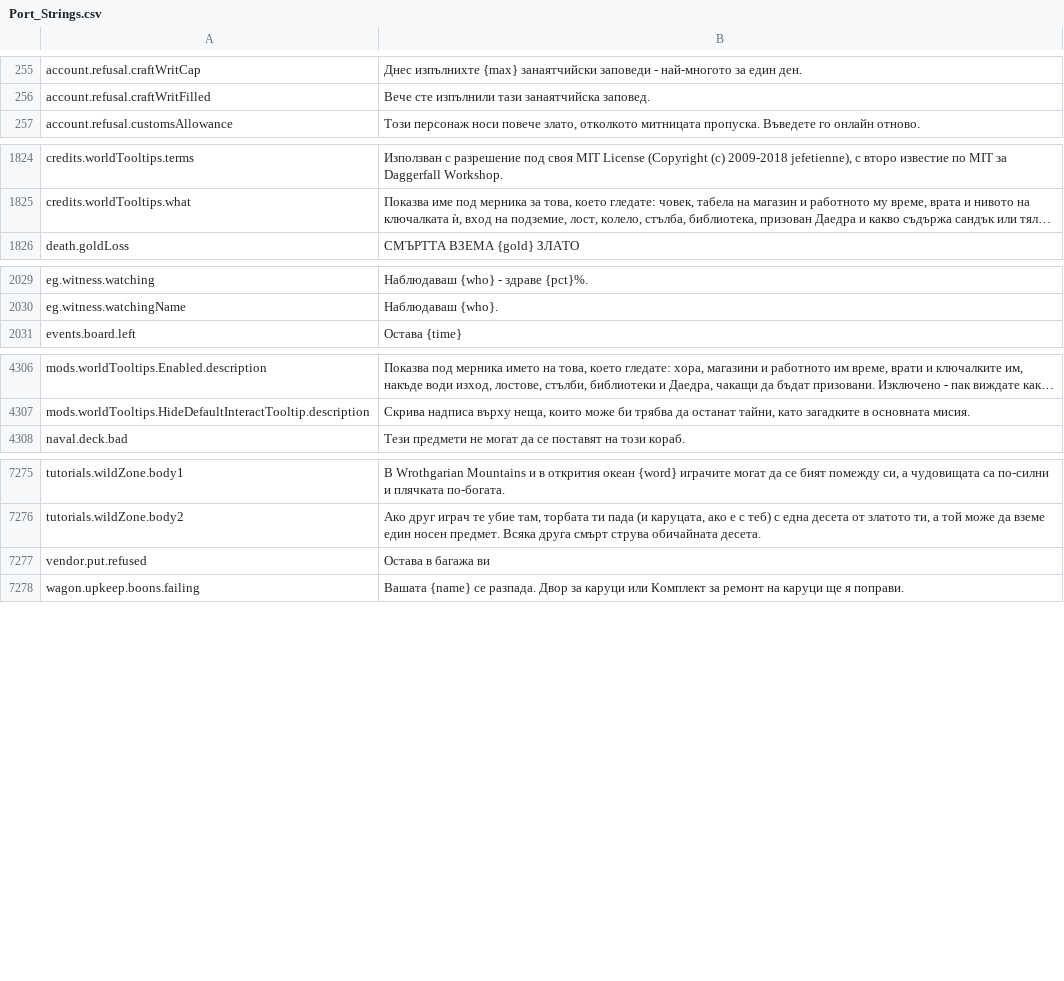
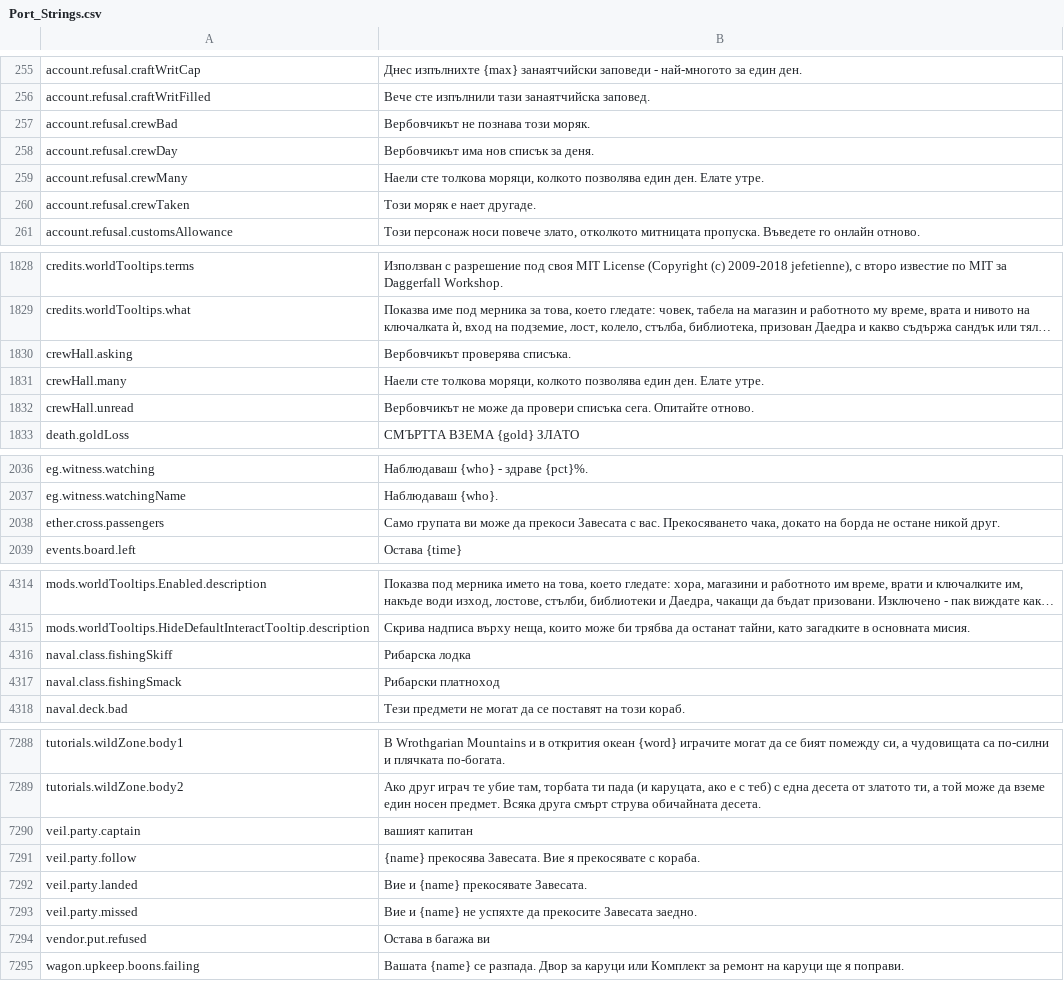
Before and after one commit to Killbow/bunnyfall, a CSV file: locales/bg/Port_Strings.csv, drawn as a sheet; only a part is shown, gaps mark what is left out; long unchanged cells end in …; the diff covers the shown part only; the diff names each change by its address in the sheet, - before the commit and + after, or states it on an @@ line.

```diff
--- a/locales/bg/Port_Strings.csv
+++ b/locales/bg/Port_Strings.csv
+row 257: account.refusal.crewBad | Вербовчикът не познава този моряк.
+row 258: account.refusal.crewDay | Вербовчикът има нов списък за деня.
+row 259: account.refusal.crewMany | Наели сте толкова моряци, колкото позволява един ден. Елате утре.
+row 260: account.refusal.crewTaken | Този моряк е нает другаде.
+row 1830: crewHall.asking | Вербовчикът проверява списъка.
+row 1831: crewHall.many | Наели сте толкова моряци, колкото позволява един ден. Елате утре.
+row 1832: crewHall.unread | Вербовчикът не може да провери списъка сега. Опитайте отново.
+row 2038: ether.cross.passengers | Само групата ви може да прекоси Завесата с вас. Прекосяването чака, докато на борда не остане никой друг.
+row 4316: naval.class.fishingSkiff | Рибарска лодка
+row 4317: naval.class.fishingSmack | Рибарски платноход
+row 7290: veil.party.captain | вашият капитан
+row 7291: veil.party.follow | {name} прекосява Завесата. Вие я прекосявате с кораба.
+row 7292: veil.party.landed | Вие и {name} прекосявате Завесата.
+row 7293: veil.party.missed | Вие и {name} не успяхте да прекосите Завесата заедно.
```
Also changed, not shown: 3 added rows elsewhere in this file, locales/de/Port_Strings.csv, locales/fr/Port_Strings.csv, 23 other files.
